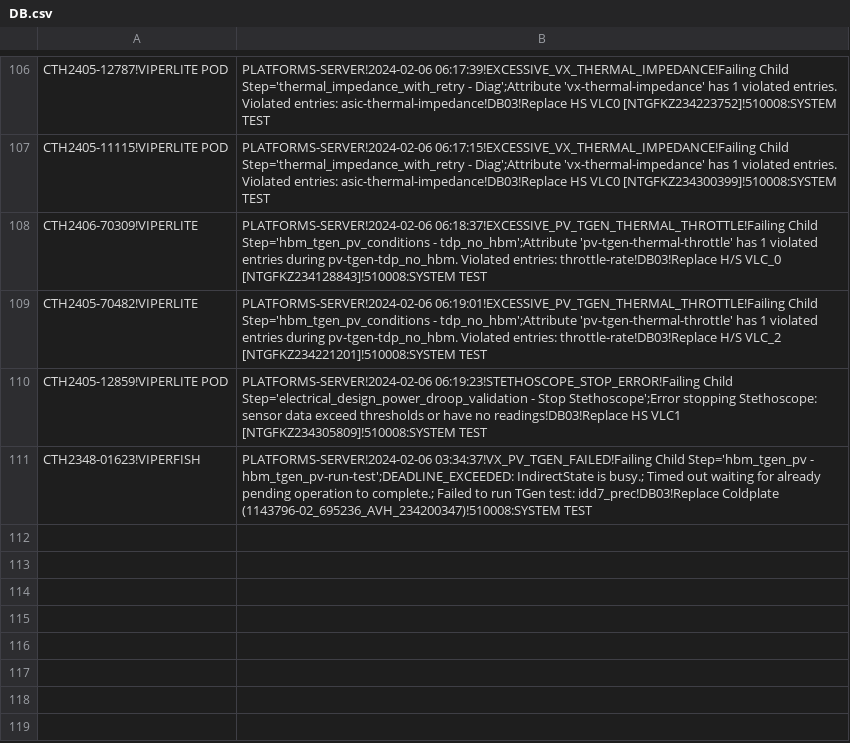
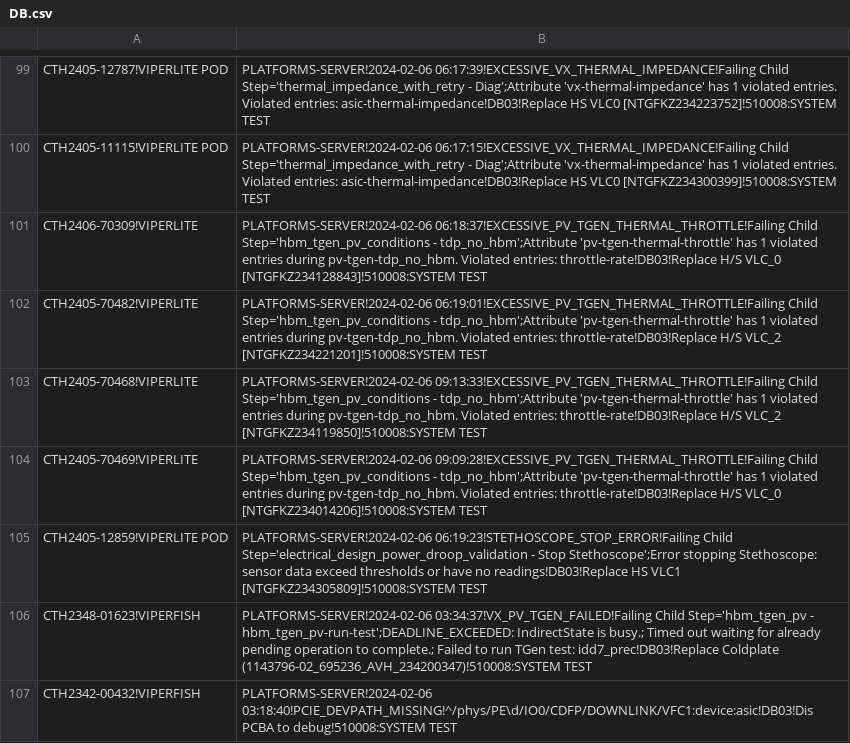
Before and after one commit to kanokluckh/test-project, a CSV file: DB.csv, drawn as a sheet; only a part is shown, gaps mark what is left out; the diff covers the shown part only.

Commit message:
Update file

```diff
--- a/DB.csv
+++ b/DB.csv
@@ -109,3 +102,6 @@ CTH2406-70309!VIPERLITE|PLATFORMS-SERVER!2024-02-06 06:18:37!EXCESSIVE_PV_TGEN_T
 CTH2405-70482!VIPERLITE|PLATFORMS-SERVER!2024-02-06 06:19:01!EXCESSIVE_PV_TGEN_THERMAL_THROTTLE!Failing Child Step='hbm_tgen_pv_conditions - tdp_no_hbm';Attribute 'pv-tgen-thermal-throttle' has 1 violated entries during pv-tgen-tdp_no_hbm. Violated entries: throttle-rate!DB03!Replace H/S VLC_2 [NTGFKZ234221201]!510008:SYSTEM TEST
+CTH2405-70468!VIPERLITE|PLATFORMS-SERVER!2024-02-06 09:13:33!EXCESSIVE_PV_TGEN_THERMAL_THROTTLE!Failing Child Step='hbm_tgen_pv_conditions - tdp_no_hbm';Attribute 'pv-tgen-thermal-throttle' has 1 violated entries during pv-tgen-tdp_no_hbm. Violated entries: throttle-rate!DB03!Replace H/S VLC_2 [NTGFKZ234119850]!510008:SYSTEM TEST
+CTH2405-70469!VIPERLITE|PLATFORMS-SERVER!2024-02-06 09:09:28!EXCESSIVE_PV_TGEN_THERMAL_THROTTLE!Failing Child Step='hbm_tgen_pv_conditions - tdp_no_hbm';Attribute 'pv-tgen-thermal-throttle' has 1 violated entries during pv-tgen-tdp_no_hbm. Violated entries: throttle-rate!DB03!Replace H/S VLC_0 [NTGFKZ234014206]!510008:SYSTEM TEST
 CTH2405-12859!VIPERLITE POD|PLATFORMS-SERVER!2024-02-06 06:19:23!STETHOSCOPE_STOP_ERROR!Failing Child Step='electrical_design_power_droop_validation - Stop Stethoscope';Error stopping Stethoscope: sensor data exceed thresholds or have no readings!DB03!Replace HS VLC1 [NTGFKZ234305809]!510008:SYSTEM TEST
 CTH2348-01623!VIPERFISH|PLATFORMS-SERVER!2024-02-06 03:34:37!VX_PV_TGEN_FAILED!Failing Child Step='hbm_tgen_pv - hbm_tgen_pv-run-test';DEADLINE_EXCEEDED: IndirectState is busy.; Timed out waiting for already pending operation to complete.; Failed to run TGen test: idd7_prec!DB03!Replace Coldplate (1143796-02_695236_AVH_234200347)!510008:SYSTEM TEST
+CTH2342-00432!VIPERFISH|PLATFORMS-SERVER!2024-02-06 03:18:40!PCIE_DEVPATH_MISSING!^/phys/PE\d/IO0/CDFP/DOWNLINK/VFC1:device:asic!DB03!Dis PCBA to debug!510008:SYSTEM TEST
```
Also changed, not shown: 6 added rows, 12 removed rows, 44 moved rows and 8 edited cells elsewhere in this file.
